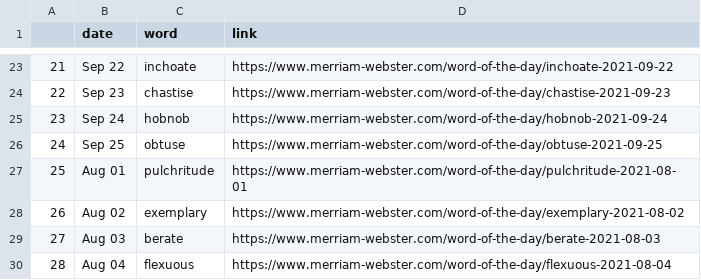
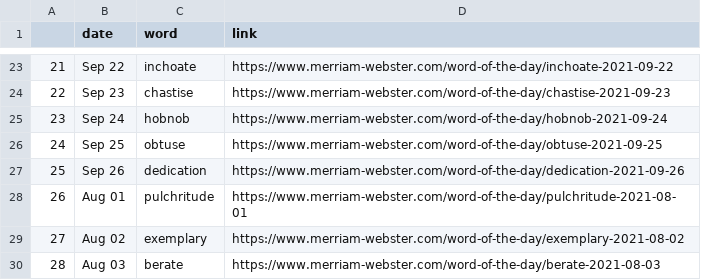
Before and after one commit to nisha5hetty/07-homework, a CSV file: wordoftheday.csv, drawn as a sheet; only a part is shown, gaps mark what is left out; the shorter side is filled out with more unchanged rows; addresses are those after the commit; the diff names each change by its address in the sheet, - before the commit and + after, or states it on an @@ line.

```diff
--- a/wordoftheday.csv
+++ b/wordoftheday.csv
+row 27: 25 | Sep 26 | dedication | https://www.merriam-webster.com/word-of-the-day/dedication-2021-09-26
@@ column A renumbered from row 28 down @@
```
